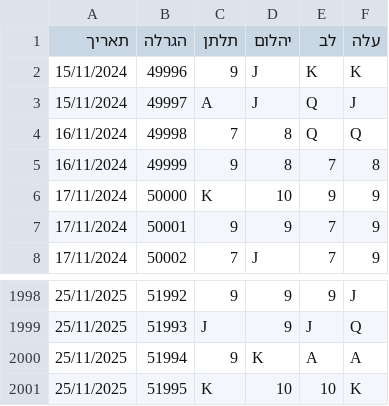
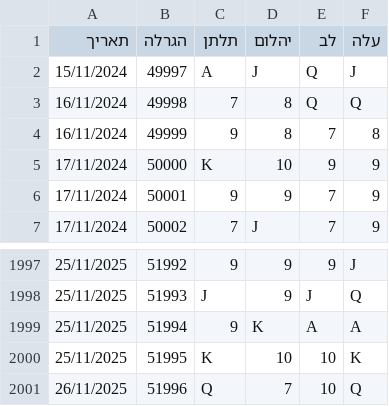
Before and after one commit to laly100/chance-feed, a CSV file: mini/latest_2000.csv, drawn as a sheet; only a part is shown, gaps mark what is left out; removed rows and columns are numbered as before the commit, all else as after; the diff names each change by its address in the sheet, - before the commit and + after, or states it on an @@ line.

```diff
--- a/mini/latest_2000.csv
+++ b/mini/latest_2000.csv
-row 2: 15/11/2024 | 49996 | 9 | J | K | K
+row 2001: 26/11/2025 | 51996 | Q | 7 | 10 | Q
```
Also changed, not shown: chance0.csv, mini/latest_1000.csv, 2 other files.
